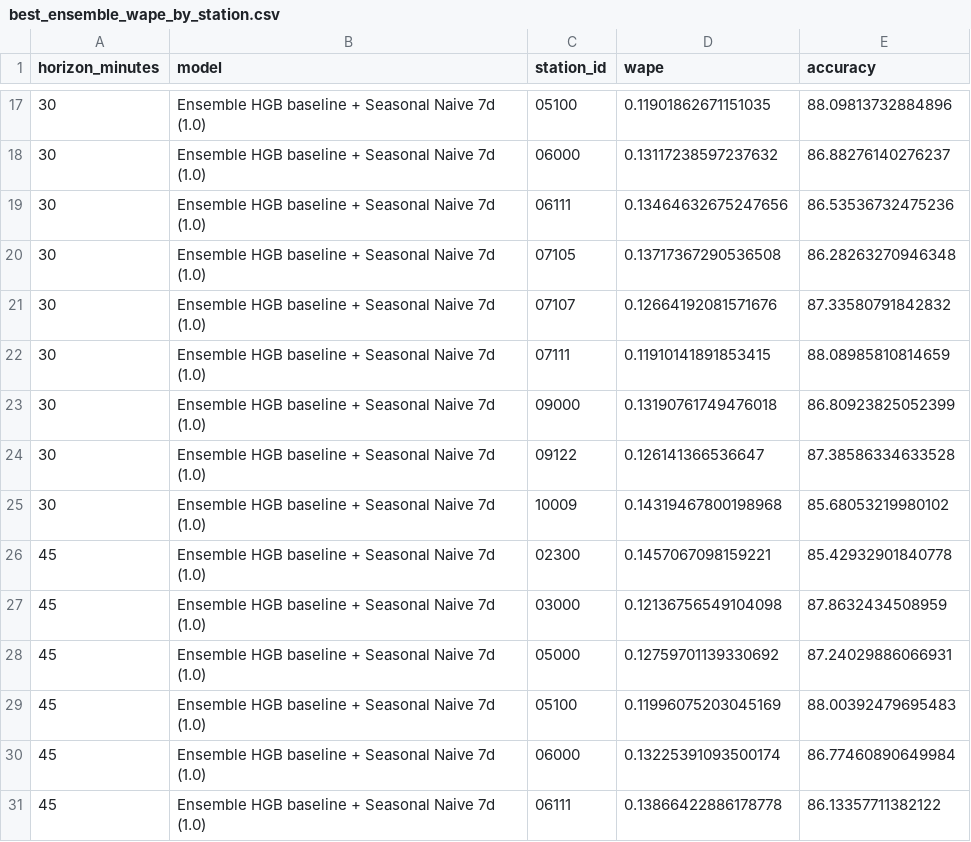
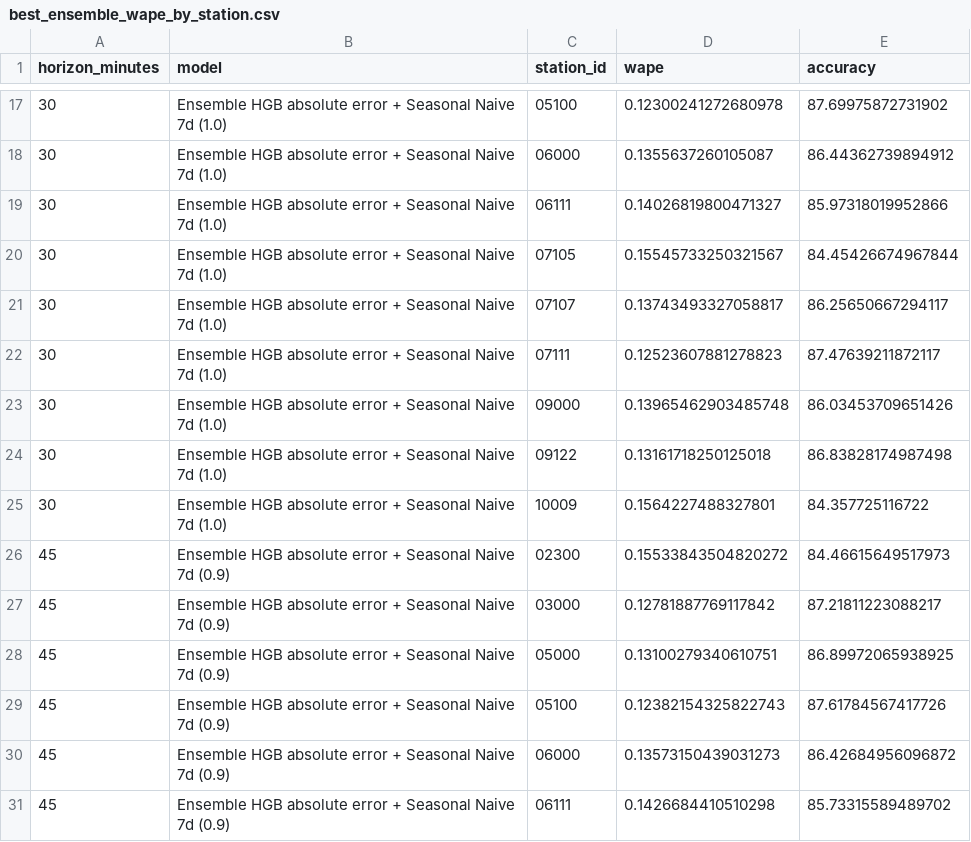
Before and after one commit to mjcastano29-tech/competition-MLOPS, a CSV file: reports/best_ensemble_wape_by_station.csv, drawn as a sheet; only a part is shown, gaps mark what is left out; the diff covers the shown part only.

```diff
--- a/reports/best_ensemble_wape_by_station.csv
+++ b/reports/best_ensemble_wape_by_station.csv
@@ -17,15 +17,15 @@ horizon_minutes,model,station_id,wape,accuracy
-30,Ensemble HGB baseline + Seasonal Naive 7d (1.0),05100,0.11901862671151035,88.09813732884896
-30,Ensemble HGB baseline + Seasonal Naive 7d (1.0),06000,0.13117238597237632,86.88276140276237
-30,Ensemble HGB baseline + Seasonal Naive 7d (1.0),06111,0.13464632675247656,86.53536732475236
-30,Ensemble HGB baseline + Seasonal Naive 7d (1.0),07105,0.13717367290536508,86.28263270946348
-30,Ensemble HGB baseline + Seasonal Naive 7d (1.0),07107,0.12664192081571676,87.33580791842832
-30,Ensemble HGB baseline + Seasonal Naive 7d (1.0),07111,0.11910141891853415,88.08985810814659
-30,Ensemble HGB baseline + Seasonal Naive 7d (1.0),09000,0.13190761749476018,86.80923825052399
-30,Ensemble HGB baseline + Seasonal Naive 7d (1.0),09122,0.126141366536647,87.38586334633528
-30,Ensemble HGB baseline + Seasonal Naive 7d (1.0),10009,0.14319467800198968,85.68053219980102
-45,Ensemble HGB baseline + Seasonal Naive 7d (1.0),02300,0.1457067098159221,85.42932901840778
-45,Ensemble HGB baseline + Seasonal Naive 7d (1.0),03000,0.12136756549104098,87.8632434508959
-45,Ensemble HGB baseline + Seasonal Naive 7d (1.0),05000,0.12759701139330692,87.24029886066931
-45,Ensemble HGB baseline + Seasonal Naive 7d (1.0),05100,0.11996075203045169,88.00392479695483
-45,Ensemble HGB baseline + Seasonal Naive 7d (1.0),06000,0.13225391093500174,86.77460890649984
-45,Ensemble HGB baseline + Seasonal Naive 7d (1.0),06111,0.13866422886178778,86.13357711382122
+30,Ensemble HGB absolute error + Seasonal Naive 7d (1.0),05100,0.12300241272680978,87.69975872731902
+30,Ensemble HGB absolute error + Seasonal Naive 7d (1.0),06000,0.1355637260105087,86.44362739894912
+30,Ensemble HGB absolute error + Seasonal Naive 7d (1.0),06111,0.14026819800471327,85.97318019952866
+30,Ensemble HGB absolute error + Seasonal Naive 7d (1.0),07105,0.15545733250321567,84.45426674967844
+30,Ensemble HGB absolute error + Seasonal Naive 7d (1.0),07107,0.13743493327058817,86.25650667294117
+30,Ensemble HGB absolute error + Seasonal Naive 7d (1.0),07111,0.12523607881278823,87.47639211872117
+30,Ensemble HGB absolute error + Seasonal Naive 7d (1.0),09000,0.13965462903485748,86.03453709651426
+30,Ensemble HGB absolute error + Seasonal Naive 7d (1.0),09122,0.13161718250125018,86.83828174987498
+30,Ensemble HGB absolute error + Seasonal Naive 7d (1.0),10009,0.1564227488327801,84.357725116722
+45,Ensemble HGB absolute error + Seasonal Naive 7d (0.9),02300,0.15533843504820272,84.46615649517973
+45,Ensemble HGB absolute error + Seasonal Naive 7d (0.9),03000,0.12781887769117842,87.21811223088217
+45,Ensemble HGB absolute error + Seasonal Naive 7d (0.9),05000,0.13100279340610751,86.89972065938925
+45,Ensemble HGB absolute error + Seasonal Naive 7d (0.9),05100,0.12382154325822743,87.61784567417726
+45,Ensemble HGB absolute error + Seasonal Naive 7d (0.9),06000,0.13573150439031273,86.42684956096872
+45,Ensemble HGB absolute error + Seasonal Naive 7d (0.9),06111,0.1426684410510298,85.73315589489702
```
Also changed, not shown: 87 edited cells elsewhere in this file, 7 other files.
